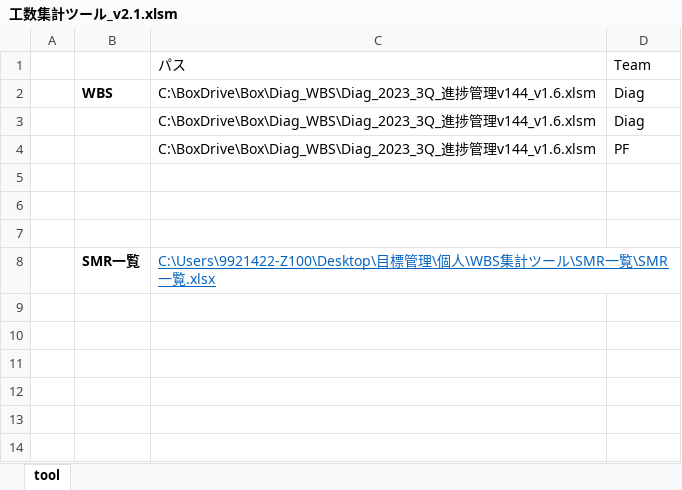
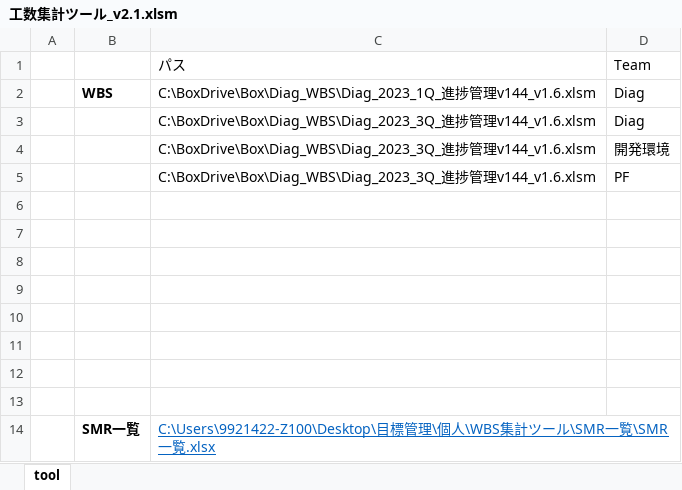
Before and after one commit to SITH-YN/PythonTool, an Excel workbook: Plotly/data/SMR_工数データ/工数集計ツール_v2.1.xlsm, sheet tool, drawn as a sheet; values as stored, in another font and other column widths than the file's, no borders; charts and pictures not drawn; the diff names each change by its address in the sheet, - before the commit and + after, or states it on an @@ line.

```diff
--- a/Plotly/data/SMR_工数データ/工数集計ツール_v2.1.xlsm (sheet tool)
+++ b/Plotly/data/SMR_工数データ/工数集計ツール_v2.1.xlsm (sheet tool)
-C2: C:\BoxDrive\Box\Diag_WBS\Diag_2023_3Q_進捗…
+C2: C:\BoxDrive\Box\Diag_WBS\Diag_2023_1Q_進捗…
+row 4:  |  | C:\BoxDrive\Box\Diag_WBS\Diag_2023_3Q_進捗管理v144_v1.6.xlsm | 開発環境
+row 6: (empty)
+row 7: (empty)
+row 8: (empty)
+row 9: (empty)
+row 10: (empty)
```
Also changed, not shown: charts or pictures, 4 other files.
